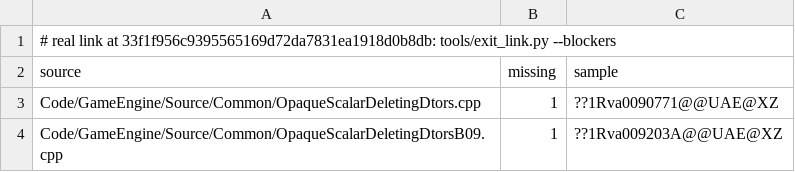
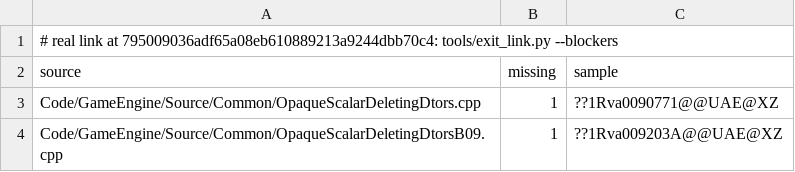
Before and after one commit to Open-BFME/Open-BFME-2, a TSV file: reverse/exit_link_blockers.tsv, drawn as a sheet.

```diff
--- a/reverse/exit_link_blockers.tsv
+++ b/reverse/exit_link_blockers.tsv
@@ -1,2 +1,2 @@
-# real link at 33f1f956c9395565169d72da7831ea1918d0b8db: tools/exit_link.py --blockers
+# real link at 795009036adf65a08eb610889213a9244dbb70c4: tools/exit_link.py --blockers
 source	missing	sample
```
Also changed, not shown: 1 other file.
